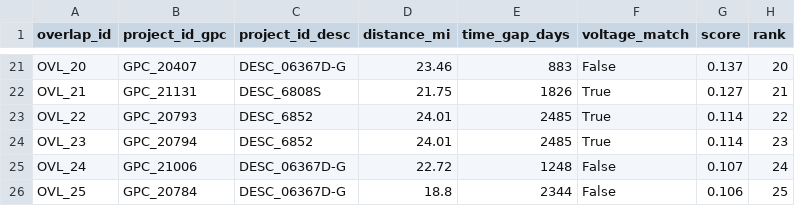
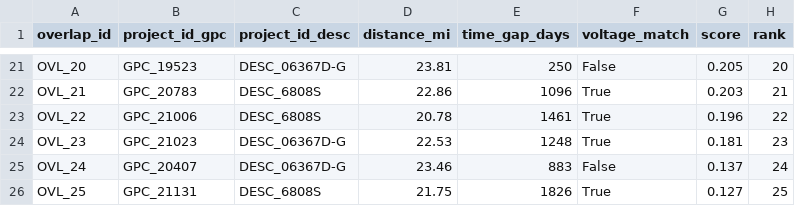
Before and after one commit to Davidx203/shellhacks2026, a CSV file: gridlock/data/processed/overlaps.csv, drawn as a sheet; only a part is shown, gaps mark what is left out; the diff covers the shown part only; the diff names each change by its address in the sheet, - before the commit and + after, or states it on an @@ line.

```diff
--- a/gridlock/data/processed/overlaps.csv
+++ b/gridlock/data/processed/overlaps.csv
-B21 (project_id_gpc): GPC_20407
+B21 (project_id_gpc): GPC_19523
-D21 (distance_mi): 23.46
+D21 (distance_mi): 23.81
-E21 (time_gap_days): 883
+E21 (time_gap_days): 250
-G21 (score): 0.137
+G21 (score): 0.205
-B22 (project_id_gpc): GPC_21131
+B22 (project_id_gpc): GPC_20783
-D22 (distance_mi): 21.75
+D22 (distance_mi): 22.86
-E22 (time_gap_days): 1826
+E22 (time_gap_days): 1096
-G22 (score): 0.127
+G22 (score): 0.203
-B23 (project_id_gpc): GPC_20793
+B23 (project_id_gpc): GPC_21006
-C23 (project_id_desc): DESC_6852
+C23 (project_id_desc): DESC_6808S
-D23 (distance_mi): 24.01
+D23 (distance_mi): 20.78
-E23 (time_gap_days): 2485
+E23 (time_gap_days): 1461
-G23 (score): 0.114
+G23 (score): 0.196
-B24 (project_id_gpc): GPC_20794
+B24 (project_id_gpc): GPC_21023
-C24 (project_id_desc): DESC_6852
+C24 (project_id_desc): DESC_06367D-G
-D24 (distance_mi): 24.01
+D24 (distance_mi): 22.53
-E24 (time_gap_days): 2485
+E24 (time_gap_days): 1248
-G24 (score): 0.114
+G24 (score): 0.181
-B25 (project_id_gpc): GPC_21006
+B25 (project_id_gpc): GPC_20407
-D25 (distance_mi): 22.72
+D25 (distance_mi): 23.46
-E25 (time_gap_days): 1248
+E25 (time_gap_days): 883
-G25 (score): 0.107
+G25 (score): 0.137
-B26 (project_id_gpc): GPC_20784
+B26 (project_id_gpc): GPC_21131
-C26 (project_id_desc): DESC_06367D-G
+C26 (project_id_desc): DESC_6808S
-D26 (distance_mi): 18.8
+D26 (distance_mi): 21.75
-E26 (time_gap_days): 2344
+E26 (time_gap_days): 1826
-F26 (voltage_match): False
+F26 (voltage_match): True
-G26 (score): 0.106
+G26 (score): 0.127
```
Also changed, not shown: 4 added rows and 120 edited cells elsewhere in this file, gridlock/data/processed/briefs.csv, gridlock/data/processed/geo_review_queue.csv, 4 other files.
